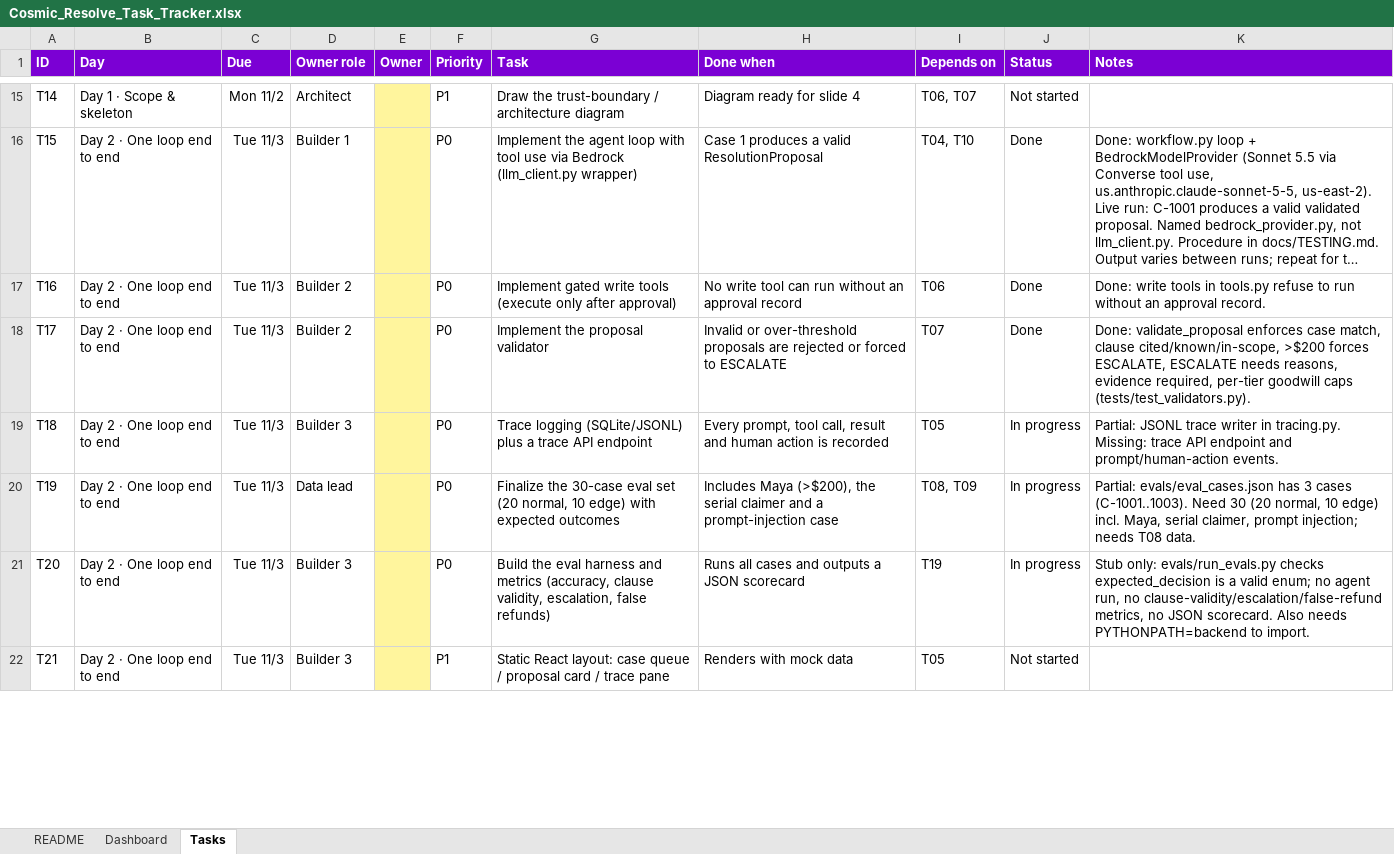
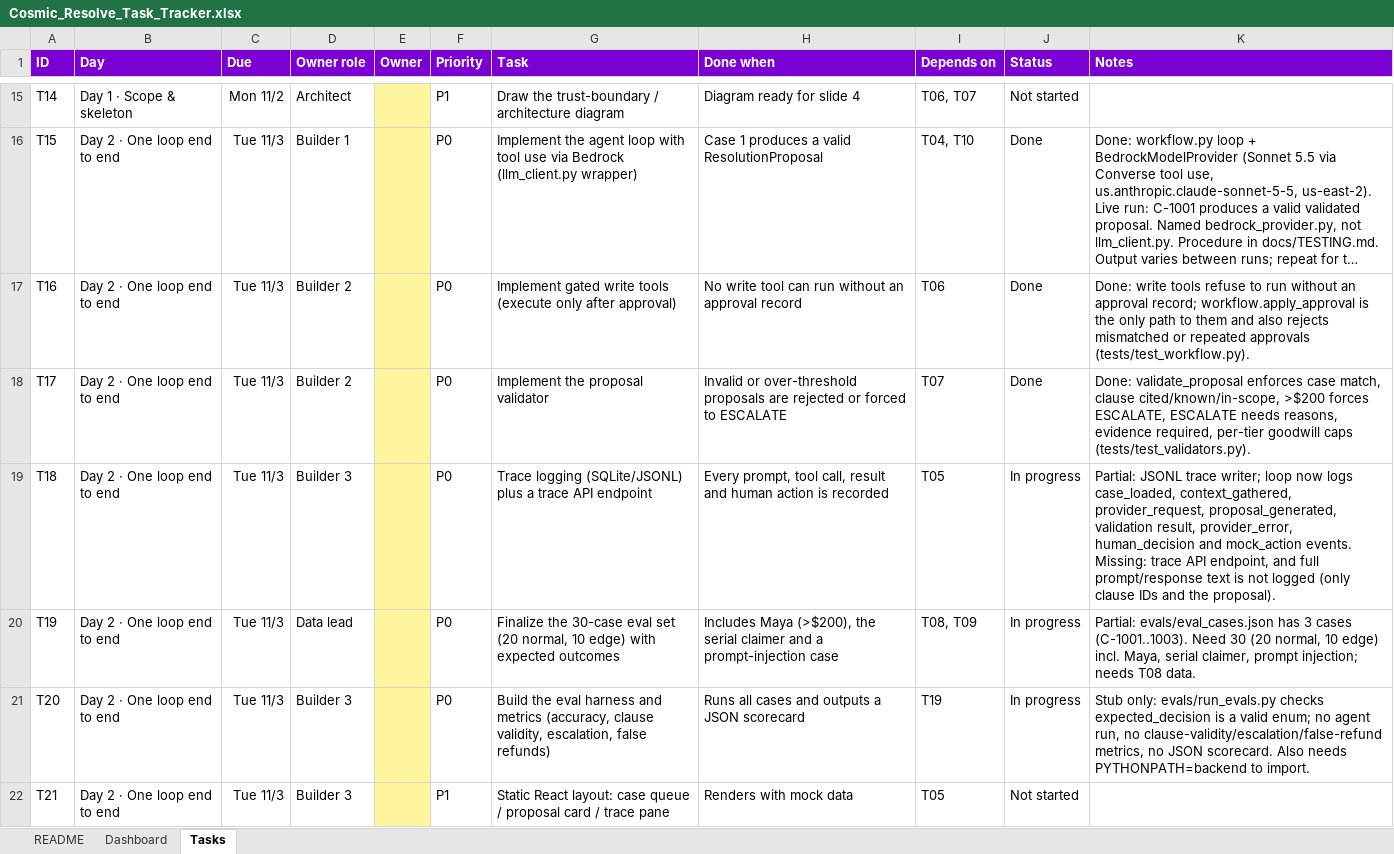
Before and after one commit to HarshNACN/cosmic-resolve, an Excel workbook: docs/Cosmic_Resolve_Task_Tracker.xlsx, sheet Tasks, drawn as a sheet; only a part is shown, gaps mark what is left out; long unchanged cells end in …; values as stored, in another font and other column widths than the file's, no borders; conditional formats not drawn; the diff covers the shown part only; the diff names each change by its address in the sheet, - before the commit and + after, or states it on an @@ line.

```diff
--- a/docs/Cosmic_Resolve_Task_Tracker.xlsx (sheet Tasks)
+++ b/docs/Cosmic_Resolve_Task_Tracker.xlsx (sheet Tasks)
-K17 (Notes): …write tools in tools.py refuse to run without an approval record.
+K17 (Notes): …write tools refuse to run without an approval record; workflow.apply_approval is the only path to them and also rejects mismatched or repeated approvals (tests/test_workflow.py).
-K19 (Notes): …JSONL trace writer in tracing.py. Missing: trace API endpoint and prompt/human-action events.
+K19 (Notes): …JSONL trace writer; loop now logs case_loaded, context_gathered, provider_request, proposal_generated, validation result, provider_error, human_decision and mock_action events. Missing: trace API endpoint, and full prompt/response text is not logged (only clause IDs and the proposal).
```
Also changed, not shown: 7 edited cells elsewhere in this sheet.
